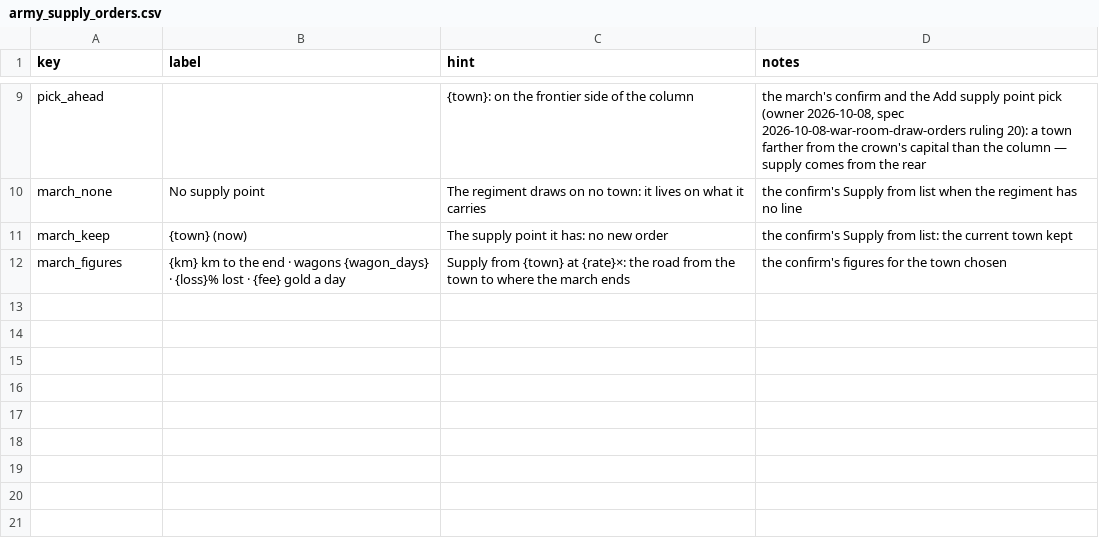
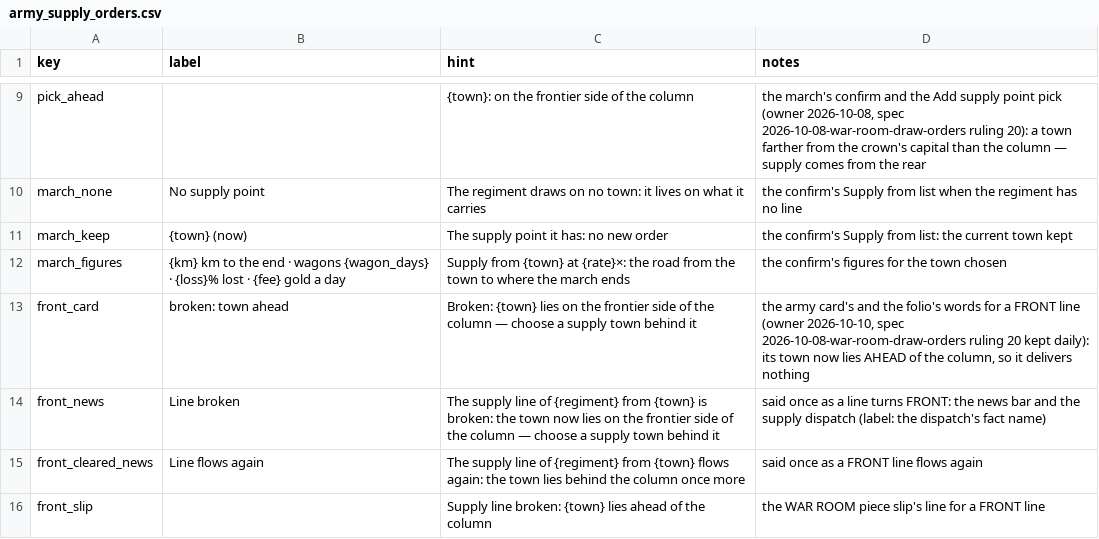
Before and after one commit to samuelzhang1201/game_design, a CSV file: data/army_supply_orders.csv, drawn as a sheet; only a part is shown, gaps mark what is left out; the diff names each change by its address in the sheet, - before the commit and + after, or states it on an @@ line.

```diff
--- a/data/army_supply_orders.csv
+++ b/data/army_supply_orders.csv
+row 13: front_card | broken: town ahead | Broken: {town} lies on the frontier side of the column — choose a supply town behind it | the army card's and the folio's words for a FRONT line (owner 2026-10-10, spec 2026-10-08-war-room-draw-orders ruling 20 kept daily): its town now lies AHEAD of the column, so it delivers nothing
+row 14: front_news | Line broken | The supply line of {regiment} from {town} is broken: the town now lies on the frontier side of the column — choose a supply town behind it | said once as a line turns FRONT: the news bar and the supply dispatch (label: the dispatch's fact name)
+row 15: front_cleared_news | Line flows again | The supply line of {regiment} from {town} flows again: the town lies behind the column once more | said once as a FRONT line flows again
+row 16: front_slip |  | Supply line broken: {town} lies ahead of the column | the WAR ROOM piece slip's line for a FRONT line
```
Also changed, not shown: data/balance.csv, 19 other files.
